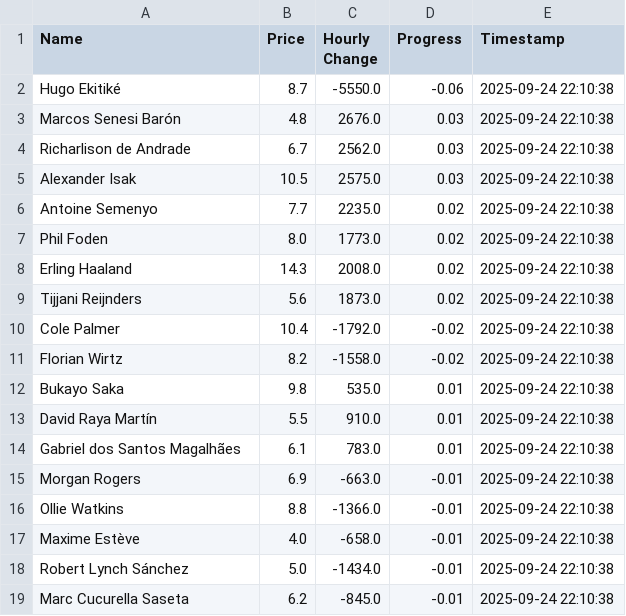
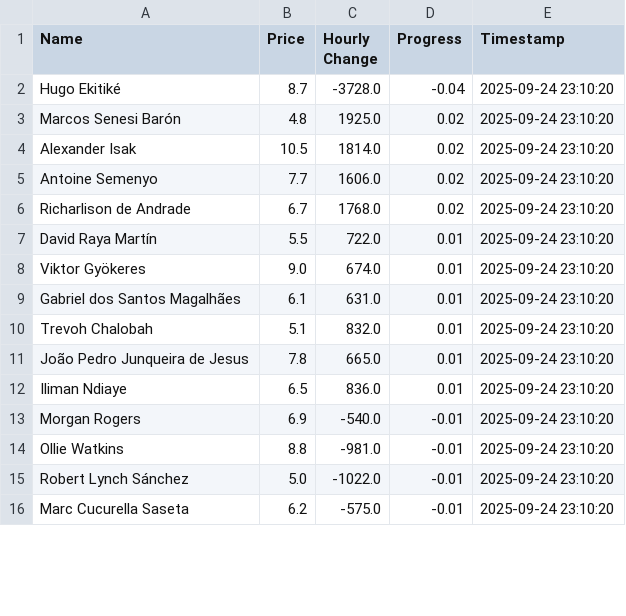
Before and after one commit to muhtasim-maleque/fpl-price-changes, a CSV file: fpl_summary.csv, drawn as a sheet; only a part is shown; the diff covers the shown part only.

```diff
--- a/fpl_summary.csv
+++ b/fpl_summary.csv
@@ -1,19 +1,16 @@
 Name,Price,Hourly Change,Progress,Timestamp
-Hugo Ekitiké,8.7,-5550.0,-0.06,2025-09-24 22:10:38
-Marcos Senesi Barón,4.8,2676.0,0.03,2025-09-24 22:10:38
-Richarlison de Andrade,6.7,2562.0,0.03,2025-09-24 22:10:38
-Alexander Isak,10.5,2575.0,0.03,2025-09-24 22:10:38
-Antoine Semenyo,7.7,2235.0,0.02,2025-09-24 22:10:38
-Phil Foden,8.0,1773.0,0.02,2025-09-24 22:10:38
-Erling Haaland,14.3,2008.0,0.02,2025-09-24 22:10:38
-Tijjani Reijnders,5.6,1873.0,0.02,2025-09-24 22:10:38
-Cole Palmer,10.4,-1792.0,-0.02,2025-09-24 22:10:38
-Florian Wirtz,8.2,-1558.0,-0.02,2025-09-24 22:10:38
-Bukayo Saka,9.8,535.0,0.01,2025-09-24 22:10:38
-David Raya Martín,5.5,910.0,0.01,2025-09-24 22:10:38
-Gabriel dos Santos Magalhães,6.1,783.0,0.01,2025-09-24 22:10:38
-Morgan Rogers,6.9,-663.0,-0.01,2025-09-24 22:10:38
-Ollie Watkins,8.8,-1366.0,-0.01,2025-09-24 22:10:38
-Maxime Estève,4.0,-658.0,-0.01,2025-09-24 22:10:38
-Robert Lynch Sánchez,5.0,-1434.0,-0.01,2025-09-24 22:10:38
-Marc Cucurella Saseta,6.2,-845.0,-0.01,2025-09-24 22:10:38
+Hugo Ekitiké,8.7,-3728.0,-0.04,2025-09-24 23:10:20
+Marcos Senesi Barón,4.8,1925.0,0.02,2025-09-24 23:10:20
+Alexander Isak,10.5,1814.0,0.02,2025-09-24 23:10:20
+Antoine Semenyo,7.7,1606.0,0.02,2025-09-24 23:10:20
+Richarlison de Andrade,6.7,1768.0,0.02,2025-09-24 23:10:20
+David Raya Martín,5.5,722.0,0.01,2025-09-24 23:10:20
+Viktor Gyökeres,9.0,674.0,0.01,2025-09-24 23:10:20
+Gabriel dos Santos Magalhães,6.1,631.0,0.01,2025-09-24 23:10:20
+Trevoh Chalobah,5.1,832.0,0.01,2025-09-24 23:10:20
+João Pedro Junqueira de Jesus,7.8,665.0,0.01,2025-09-24 23:10:20
+Iliman Ndiaye,6.5,836.0,0.01,2025-09-24 23:10:20
+Morgan Rogers,6.9,-540.0,-0.01,2025-09-24 23:10:20
+Ollie Watkins,8.8,-981.0,-0.01,2025-09-24 23:10:20
+Robert Lynch Sánchez,5.0,-1022.0,-0.01,2025-09-24 23:10:20
+Marc Cucurella Saseta,6.2,-575.0,-0.01,2025-09-24 23:10:20
```
Also changed, not shown: 5 added rows and 2 removed rows elsewhere in this file, fpl_predictions_log.csv.
